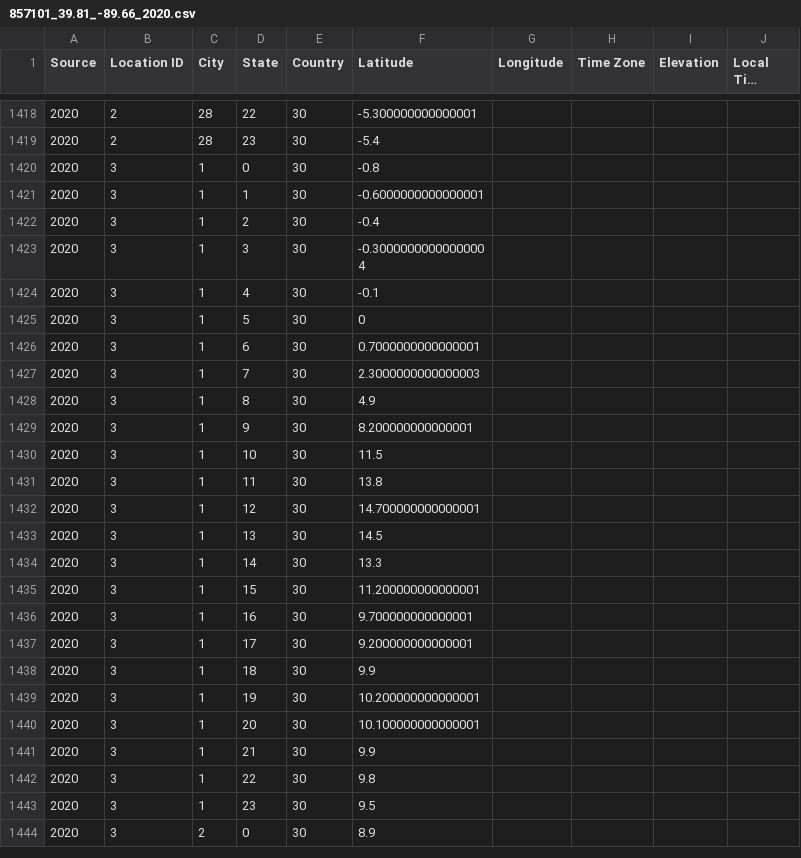
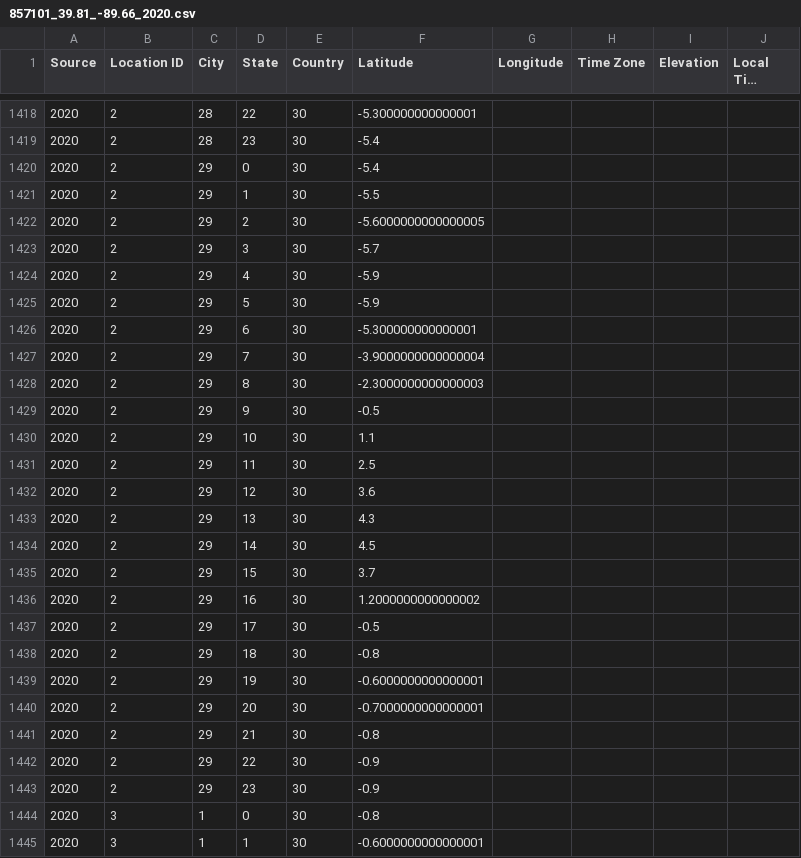
Before and after one commit to kravitsjacob/mocot, a CSV file: io/inputs/air_temperature/857101_39.81_-89.66_2020.csv, drawn as a sheet; only a part is shown, gaps mark what is left out; the shorter side is filled out with more unchanged rows; long unchanged cells end in …; rows hold the shown columns only; the diff names each change by its address in the sheet, - before the commit and + after, or states it on an @@ line.

```diff
--- a/io/inputs/air_temperature/857101_39.81_-89.66_2020.csv
+++ b/io/inputs/air_temperature/857101_39.81_-89.66_2020.csv
+row 1420: 2020 | 2 | 29 | 0 | 30 | -5.4
+row 1421: 2020 | 2 | 29 | 1 | 30 | -5.5
+row 1422: 2020 | 2 | 29 | 2 | 30 | -5.6000000000000005
+row 1423: 2020 | 2 | 29 | 3 | 30 | -5.7
+row 1424: 2020 | 2 | 29 | 4 | 30 | -5.9
+row 1425: 2020 | 2 | 29 | 5 | 30 | -5.9
+row 1426: 2020 | 2 | 29 | 6 | 30 | -5.300000000000001
+row 1427: 2020 | 2 | 29 | 7 | 30 | -3.9000000000000004
+row 1428: 2020 | 2 | 29 | 8 | 30 | -2.3000000000000003
+row 1429: 2020 | 2 | 29 | 9 | 30 | -0.5
+row 1430: 2020 | 2 | 29 | 10 | 30 | 1.1
+row 1431: 2020 | 2 | 29 | 11 | 30 | 2.5
+row 1432: 2020 | 2 | 29 | 12 | 30 | 3.6
+row 1433: 2020 | 2 | 29 | 13 | 30 | 4.3
+row 1434: 2020 | 2 | 29 | 14 | 30 | 4.5
+row 1435: 2020 | 2 | 29 | 15 | 30 | 3.7
+row 1436: 2020 | 2 | 29 | 16 | 30 | 1.2000000000000002
+row 1437: 2020 | 2 | 29 | 17 | 30 | -0.5
+row 1438: 2020 | 2 | 29 | 18 | 30 | -0.8
+row 1439: 2020 | 2 | 29 | 19 | 30 | -0.6000000000000001
+row 1440: 2020 | 2 | 29 | 20 | 30 | -0.7000000000000001
+row 1441: 2020 | 2 | 29 | 21 | 30 | -0.8
+row 1442: 2020 | 2 | 29 | 22 | 30 | -0.9
+row 1443: 2020 | 2 | 29 | 23 | 30 | -0.9
```
Also changed, not shown: io/inputs/air_temperature/857101_39.81_-89.66_2016.csv, io/outputs/exogenous/air_temperature.csv, 5 other files.
